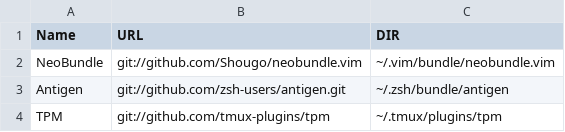
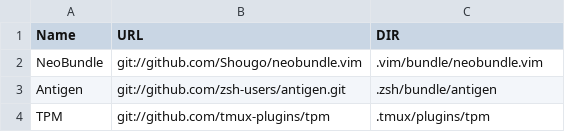
Before and after one commit to j4ve1in/dotfiles, a CSV file: tools/plugin-manager.csv, drawn as a sheet.

```diff
--- a/tools/plugin-manager.csv
+++ b/tools/plugin-manager.csv
@@ -1,4 +1,4 @@
 "Name","URL","DIR"
-"NeoBundle","git://github.com/Shougo/neobundle.vim","~/.vim/bundle/neobundle.vim"
-"Antigen","git://github.com/zsh-users/antigen.git","~/.zsh/bundle/antigen"
-"TPM","git://github.com/tmux-plugins/tpm","~/.tmux/plugins/tpm"
+"NeoBundle","git://github.com/Shougo/neobundle.vim",".vim/bundle/neobundle.vim"
+"Antigen","git://github.com/zsh-users/antigen.git",".zsh/bundle/antigen"
+"TPM","git://github.com/tmux-plugins/tpm",".tmux/plugins/tpm"
```
Also changed, not shown: 1 other file.
